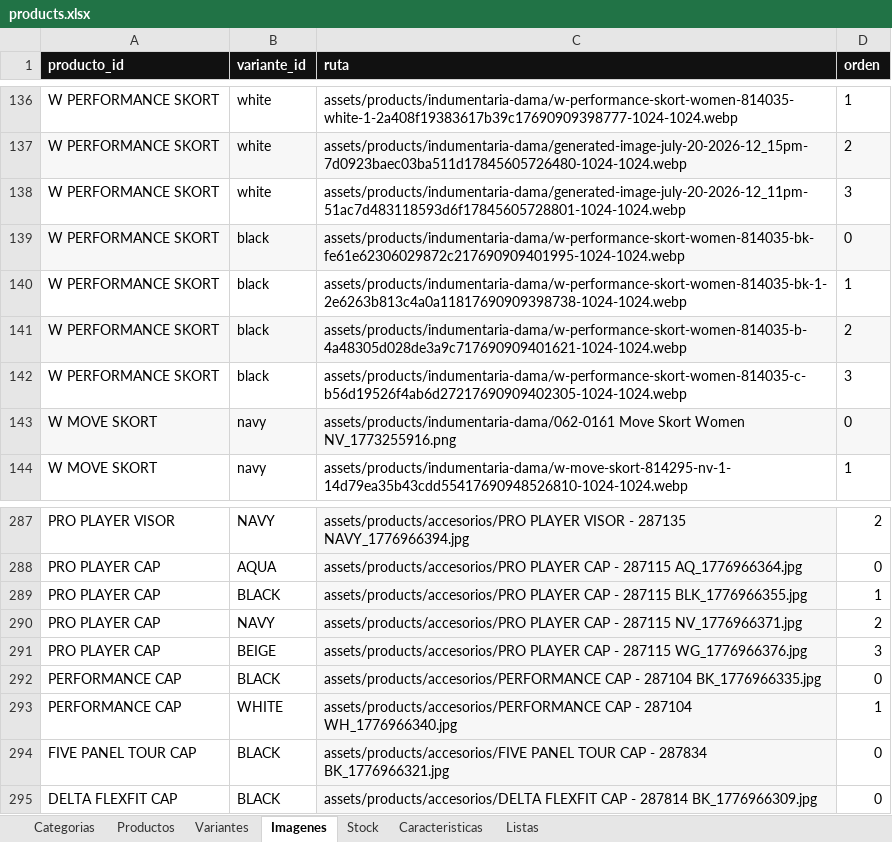
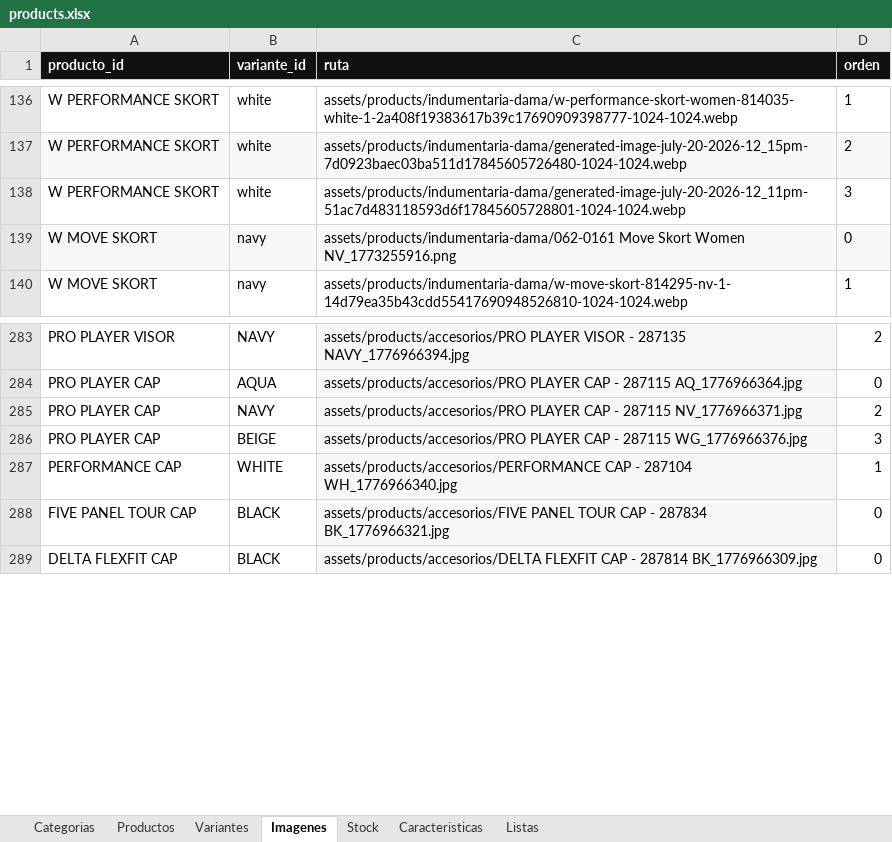
Before and after one commit to SantiLareu/Catalogo_Head, an Excel workbook: catalog/products.xlsx, sheet Imagenes, drawn as a sheet; only a part is shown, gaps mark what is left out; values as stored, in another font and other column widths than the file's, no borders; the diff names each change by its address in the sheet, - before the commit and + after, or states it on an @@ line.

```diff
--- a/catalog/products.xlsx (sheet Imagenes)
+++ b/catalog/products.xlsx (sheet Imagenes)
-row 139: W PERFORMANCE SKORT | black | assets/products/indumentaria-dama/w-performance-skort-women-814035-bk-fe61e62306029872c217690909401995-1024-1024.webp | 0
-row 140: W PERFORMANCE SKORT | black | assets/products/indumentaria-dama/w-performance-skort-women-814035-bk-1-2e6263b813c4a0a11817690909398738-1024-1024.webp | 1
-row 141: W PERFORMANCE SKORT | black | assets/products/indumentaria-dama/w-performance-skort-women-814035-b-4a48305d028de3a9c717690909401621-1024-1024.webp | 2
-row 142: W PERFORMANCE SKORT | black | assets/products/indumentaria-dama/w-performance-skort-women-814035-c-b56d19526f4ab6d27217690909402305-1024-1024.webp | 3
-row 289: PRO PLAYER CAP | BLACK | assets/products/accesorios/PRO PLAYER CAP - 287115 BLK_1776966355.jpg | 1
-row 292: PERFORMANCE CAP | BLACK | assets/products/accesorios/PERFORMANCE CAP - 287104 BK_1776966335.jpg | 0
```
Also changed, not shown: sheet Stock, sheet Variantes, sheet Productos, 8 other files.
